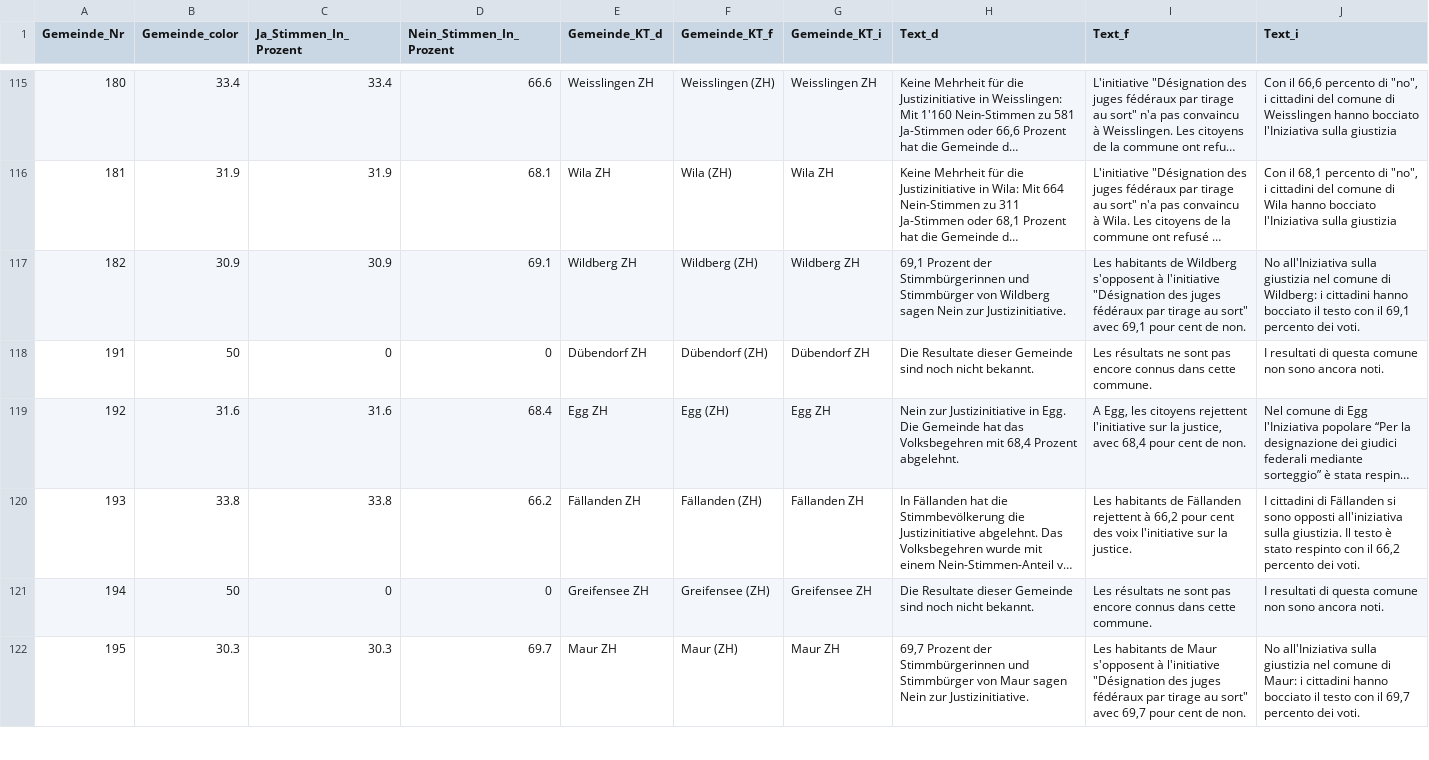
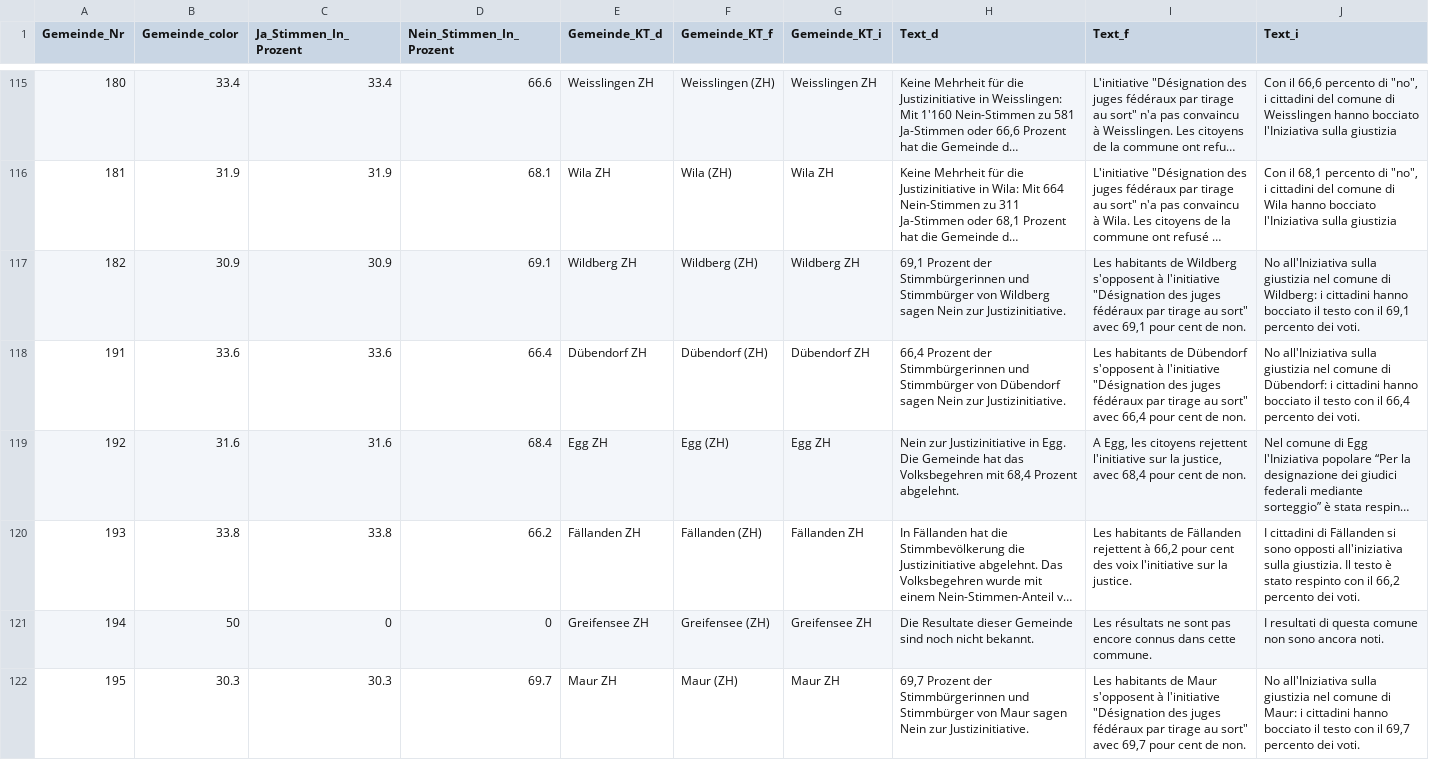
Before and after one commit to awp-finanznachrichten/lena_november2021, a CSV file: Output/Justiz_dw.csv, drawn as a sheet; only a part is shown, gaps mark what is left out; long unchanged cells end in …; the diff covers the shown part only; the diff names each change by its address in the sheet, - before the commit and + after, or states it on an @@ line.

```diff
--- a/Output/Justiz_dw.csv
+++ b/Output/Justiz_dw.csv
-B118 (Gemeinde_color): 50
+B118 (Gemeinde_color): 33.6
-C118 (Ja_Stimmen_In_Prozent): 0
+C118 (Ja_Stimmen_In_Prozent): 33.6
-D118 (Nein_Stimmen_In_Prozent): 0
+D118 (Nein_Stimmen_In_Prozent): 66.4
-H118 (Text_d): Die Resultate dieser Gemeinde sind noch nicht bekannt.
+H118 (Text_d): 66,4 Prozent der Stimmbürgerinnen und Stimmbürger von Dübendorf sagen Nein zur Justizinitiative.
-I118 (Text_f): Les résultats ne sont pas encore connus dans cette commune.
+I118 (Text_f): Les habitants de Dübendorf s'opposent à l'initiative "Désignation des juges fédéraux par tirage au sort" avec 66,4 pour cent de non.
-J118 (Text_i): I resultati di questa comune non sono ancora noti.
+J118 (Text_i): No all'Iniziativa sulla giustizia nel comune di Dübendorf: i cittadini hanno bocciato il testo con il 66,4 percento dei voti.
```
Also changed, not shown: 54 edited cells elsewhere in this file, Output/Covid_dw_radiotop.csv, Output/Justiz_dw_radiotop.csv, 12 other files.
